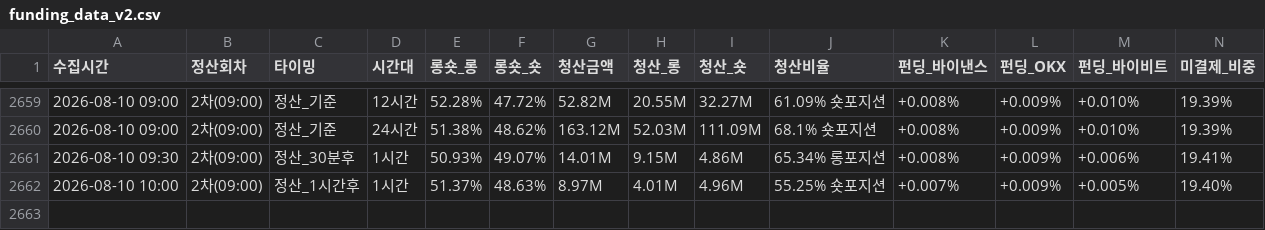
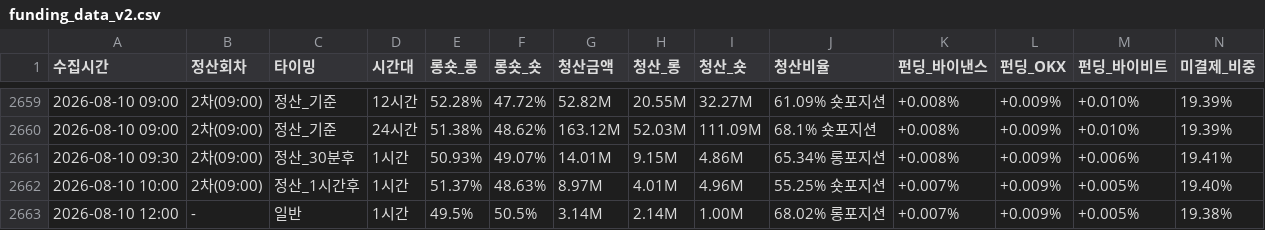
Before and after one commit to morustudio/coinness-dashboard, a CSV file: funding_data_v2.csv, drawn as a sheet; only a part is shown, gaps mark what is left out; rows hold the shown columns only; the diff names each change by its address in the sheet, - before the commit and + after, or states it on an @@ line.

Commit message:
data: 2026-08-10 12:00

```diff
--- a/funding_data_v2.csv
+++ b/funding_data_v2.csv
+row 2663: 2026-08-10 12:00 | - | 일반 | 1시간 | 49.5% | 50.5% | 3.14M | 2.14M | 1.00M | 68.02% 롱포지션 | +0.007% | +0.009% | +0.005% | 19.38%
```
